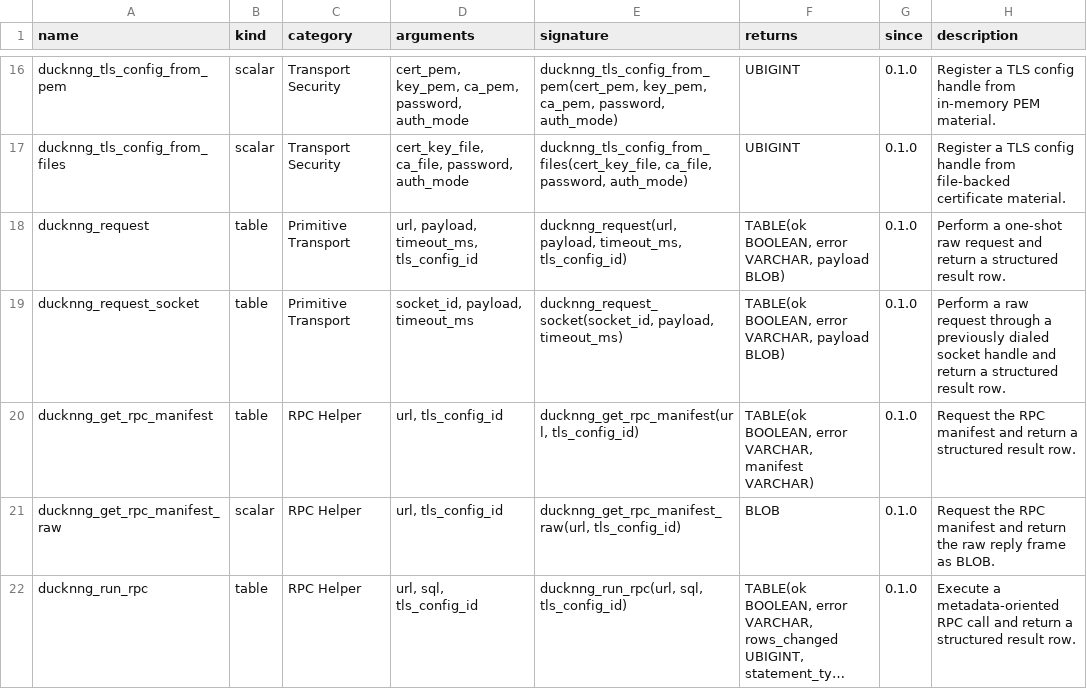
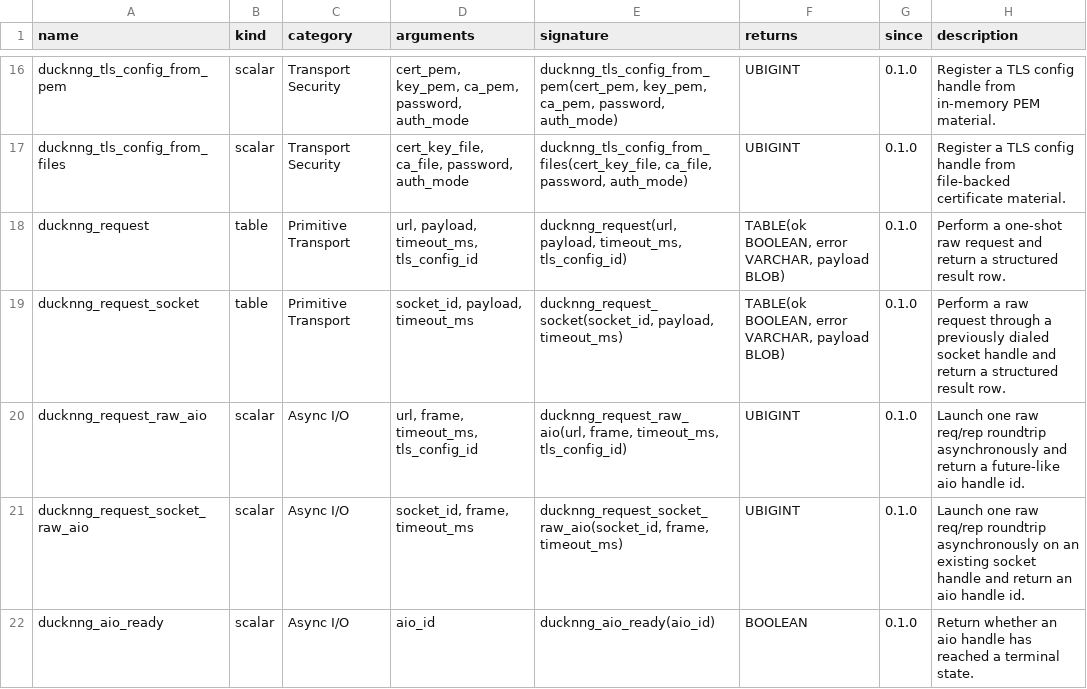
Before and after one commit to sounkou-bioinfo/ducknng, a TSV file: function_catalog/functions.tsv, drawn as a sheet; only a part is shown, gaps mark what is left out; the shorter side is filled out with more unchanged rows; long unchanged cells end in …; the diff covers the shown part only.

```diff
--- a/function_catalog/functions.tsv
+++ b/function_catalog/functions.tsv
@@ -19 +19,4 @@ ducknng_request	table	Primitive Transport	url, payload, timeout_ms, tls_config_i
 ducknng_request_socket	table	Primitive Transport	socket_id, payload, timeout_ms	ducknng_request_socket(socket_id, payload, timeout_ms)	TABLE(ok BOOLEAN, error VARCHAR, payload BLOB)	0.1.0	Perform a raw request through a previously dialed socket handle and return a structured result row.
+ducknng_request_raw_aio	scalar	Async I/O	url, frame, timeout_ms, tls_config_id	ducknng_request_raw_aio(url, frame, timeout_ms, tls_config_id)	UBIGINT	0.1.0	Launch one raw req/rep roundtrip asynchronously and return a future-like aio handle id.
+ducknng_request_socket_raw_aio	scalar	Async I/O	socket_id, frame, timeout_ms	ducknng_request_socket_raw_aio(socket_id, frame, timeout_ms)	UBIGINT	0.1.0	Launch one raw req/rep roundtrip asynchronously on an existing socket handle and return an aio handle id.
+ducknng_aio_ready	scalar	Async I/O	aio_id	ducknng_aio_ready(aio_id)	BOOLEAN	0.1.0	Return whether an aio handle has reached a terminal state.
```
Also changed, not shown: 7 added rows elsewhere in this file, 23 other files.
